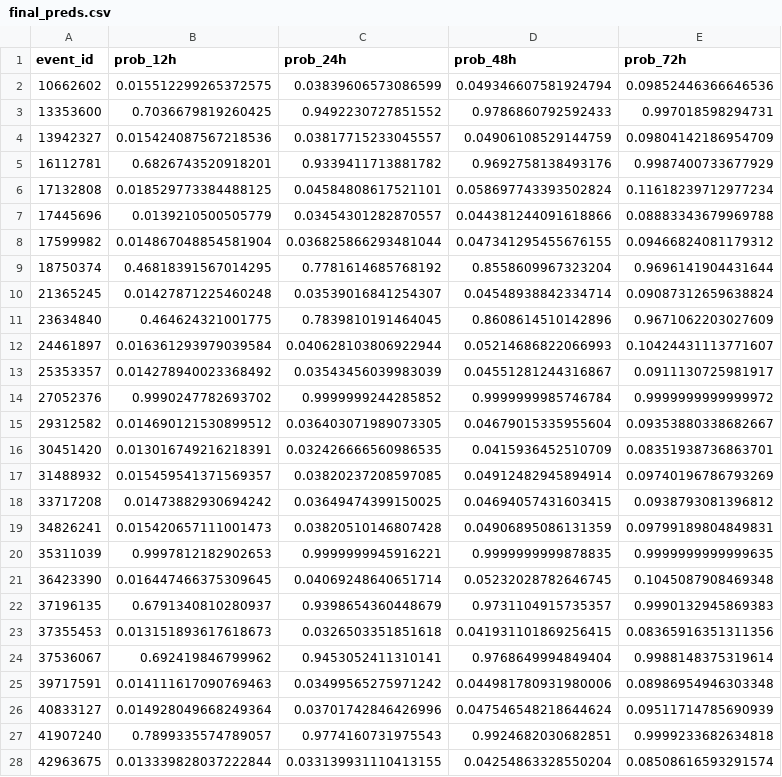
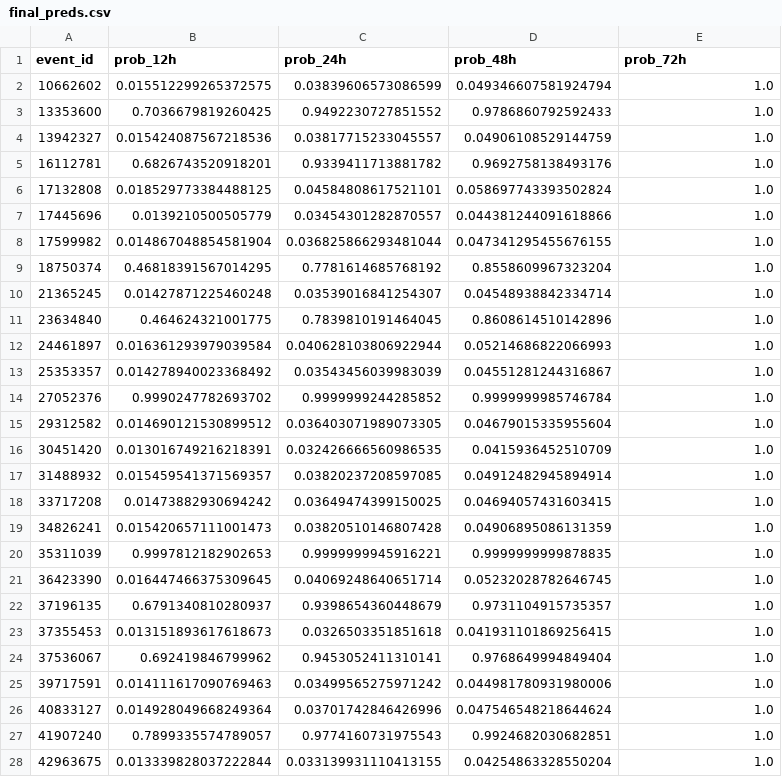
Before and after one commit to ChuongLe279/Kaggle-Competition, a CSV file: WiDSWorldWide_GlobalDathon26/final_preds.csv, drawn as a sheet; only a part is shown; the diff covers the shown part only.

```diff
--- a/WiDSWorldWide_GlobalDathon26/final_preds.csv
+++ b/WiDSWorldWide_GlobalDathon26/final_preds.csv
@@ -1,28 +1,28 @@
 event_id,prob_12h,prob_24h,prob_48h,prob_72h
-10662602,0.015512299265372575,0.03839606573086599,0.049346607581924794,0.09852446366646536
-13353600,0.7036679819260425,0.9492230727851552,0.9786860792592433,0.997018598294731
-13942327,0.015424087567218536,0.03817715233045557,0.04906108529144759,0.09804142186954709
-16112781,0.6826743520918201,0.9339411713881782,0.9692758138493176,0.9987400733677929
-17132808,0.018529773384488125,0.04584808617521101,0.058697743393502824,0.11618239712977234
-17445696,0.0139210500505779,0.03454301282870557,0.044381244091618866,0.08883343679969788
-17599982,0.014867048854581904,0.036825866293481044,0.047341295455676155,0.09466824081179312
-18750374,0.46818391567014295,0.7781614685768192,0.8558609967323204,0.9696141904431644
-21365245,0.01427871225460248,0.03539016841254307,0.04548938842334714,0.09087312659638824
-23634840,0.464624321001775,0.7839810191464045,0.8608614510142896,0.9671062203027609
-24461897,0.016361293979039584,0.040628103806922944,0.05214686822066993,0.10424431113771607
-25353357,0.014278940023368492,0.03543456039983039,0.04551281244316867,0.0911130725981917
-27052376,0.9990247782693702,0.9999999244285852,0.9999999985746784,0.9999999999999972
-29312582,0.014690121530899512,0.036403071989073305,0.04679015335955604,0.09353880338682667
-30451420,0.013016749216218391,0.032426666560986535,0.0415936452510709,0.08351938736863701
-31488932,0.015459541371569357,0.03820237208597085,0.04912482945894914,0.09740196786793269
-33717208,0.01473882930694242,0.03649474399150025,0.04694057431603415,0.0938793081396812
-34826241,0.015420657111001473,0.03820510146807428,0.04906895086131359,0.09799189804849831
-35311039,0.9997812182902653,0.9999999945916221,0.9999999999878835,0.9999999999999635
-36423390,0.016447466375309645,0.04069248640651714,0.05232028782646745,0.1045087908469348
-37196135,0.6791340810280937,0.9398654360448679,0.9731104915735357,0.9990132945869383
-37355453,0.013151893617618673,0.0326503351851618,0.041931101869256415,0.08365916351311356
-37536067,0.692419846799962,0.9453052411310141,0.9768649994849404,0.9988148375319614
-39717591,0.014111617090769463,0.03499565275971242,0.044981780931980006,0.08986954946303348
-40833127,0.014928049668249364,0.03701742846426996,0.047546548218644624,0.09511714785690939
-41907240,0.7899335574789057,0.9774160731975543,0.9924682030682851,0.9999233682634818
-42963675,0.013339828037222844,0.033139931110413155,0.04254863328550204,0.08508616593291574
+10662602,0.015512299265372575,0.03839606573086599,0.049346607581924794,1.0
+13353600,0.7036679819260425,0.9492230727851552,0.9786860792592433,1.0
+13942327,0.015424087567218536,0.03817715233045557,0.04906108529144759,1.0
+16112781,0.6826743520918201,0.9339411713881782,0.9692758138493176,1.0
+17132808,0.018529773384488125,0.04584808617521101,0.058697743393502824,1.0
+17445696,0.0139210500505779,0.03454301282870557,0.044381244091618866,1.0
+17599982,0.014867048854581904,0.036825866293481044,0.047341295455676155,1.0
+18750374,0.46818391567014295,0.7781614685768192,0.8558609967323204,1.0
+21365245,0.01427871225460248,0.03539016841254307,0.04548938842334714,1.0
+23634840,0.464624321001775,0.7839810191464045,0.8608614510142896,1.0
+24461897,0.016361293979039584,0.040628103806922944,0.05214686822066993,1.0
+25353357,0.014278940023368492,0.03543456039983039,0.04551281244316867,1.0
+27052376,0.9990247782693702,0.9999999244285852,0.9999999985746784,1.0
+29312582,0.014690121530899512,0.036403071989073305,0.04679015335955604,1.0
+30451420,0.013016749216218391,0.032426666560986535,0.0415936452510709,1.0
+31488932,0.015459541371569357,0.03820237208597085,0.04912482945894914,1.0
+33717208,0.01473882930694242,0.03649474399150025,0.04694057431603415,1.0
+34826241,0.015420657111001473,0.03820510146807428,0.04906895086131359,1.0
+35311039,0.9997812182902653,0.9999999945916221,0.9999999999878835,1.0
+36423390,0.016447466375309645,0.04069248640651714,0.05232028782646745,1.0
+37196135,0.6791340810280937,0.9398654360448679,0.9731104915735357,1.0
+37355453,0.013151893617618673,0.0326503351851618,0.041931101869256415,1.0
+37536067,0.692419846799962,0.9453052411310141,0.9768649994849404,1.0
+39717591,0.014111617090769463,0.03499565275971242,0.044981780931980006,1.0
+40833127,0.014928049668249364,0.03701742846426996,0.047546548218644624,1.0
+41907240,0.7899335574789057,0.9774160731975543,0.9924682030682851,1.0
+42963675,0.013339828037222844,0.033139931110413155,0.04254863328550204,1.0
```
Also changed, not shown: 68 edited cells elsewhere in this file, 2 other files.
